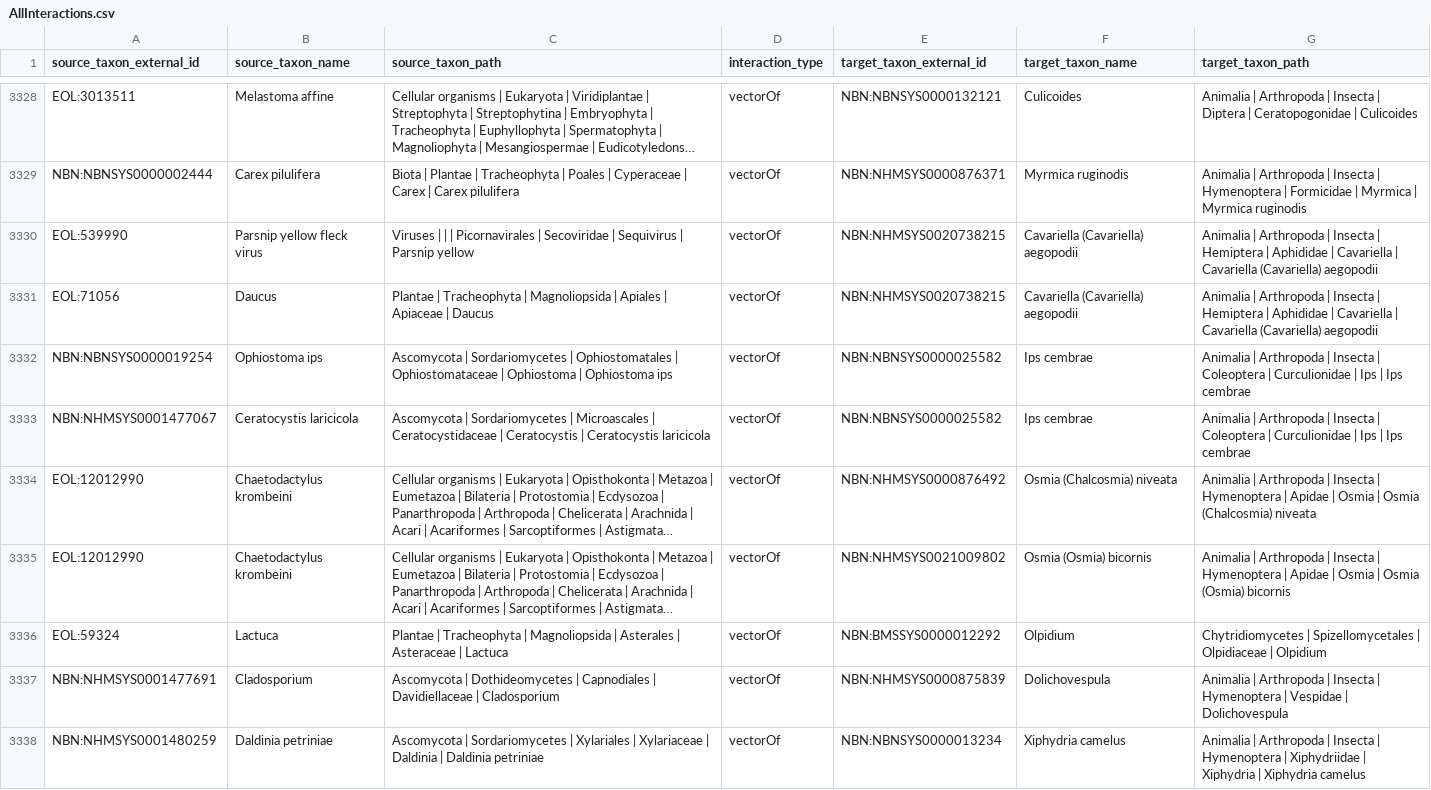
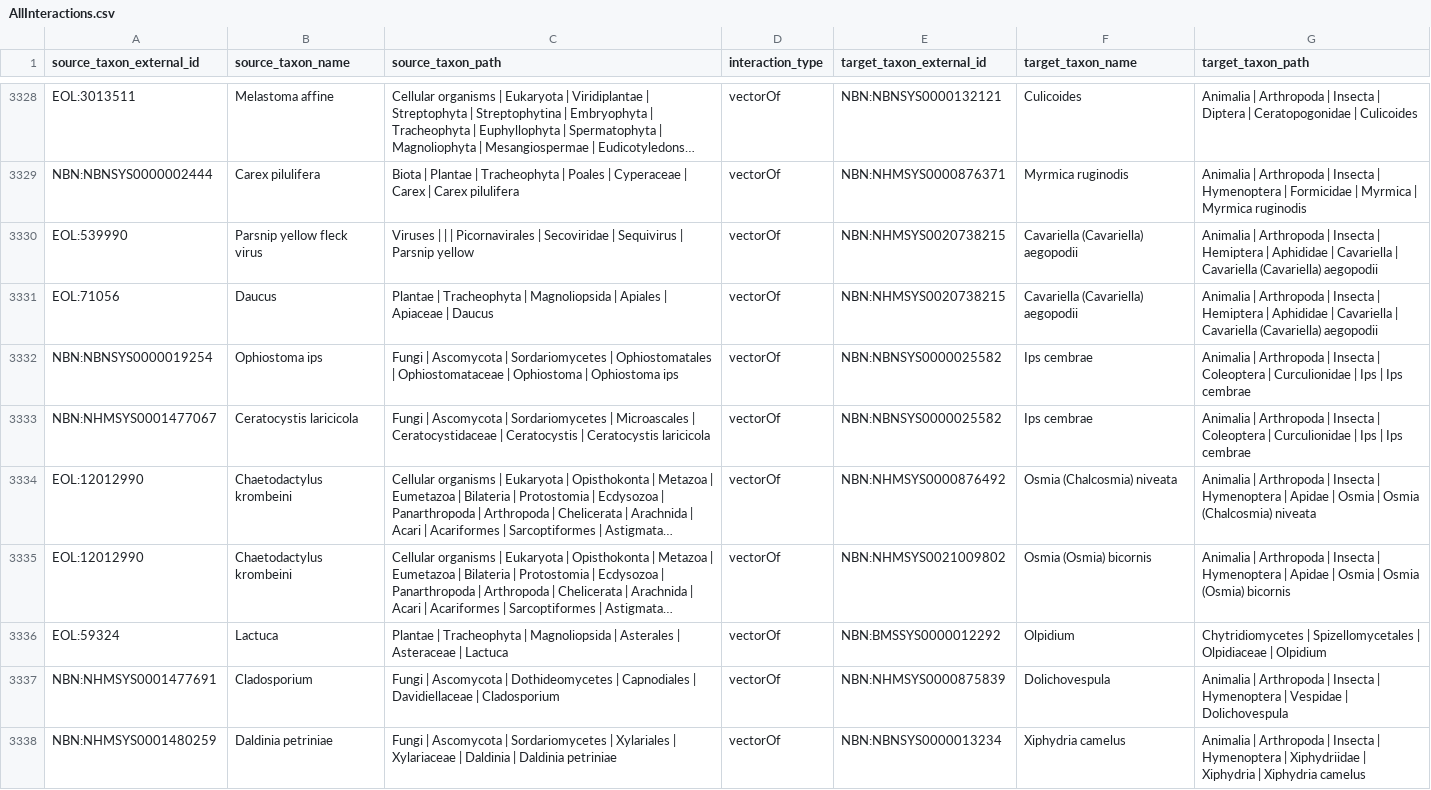
Before and after one commit to terschure/reimagined-lamp, a CSV file: BioticInteractions/Data/AllInteractions.csv, drawn as a sheet; only a part is shown, gaps mark what is left out; long unchanged cells end in …; the diff covers the shown part only; the diff names each change by its address in the sheet, - before the commit and + after, or states it on an @@ line.

```diff
--- a/BioticInteractions/Data/AllInteractions.csv
+++ b/BioticInteractions/Data/AllInteractions.csv
-C3332 (source_taxon_path): Ascomycota |…
+C3332 (source_taxon_path): Fungi | Ascomycota |…
-C3333 (source_taxon_path): Ascomycota |…
+C3333 (source_taxon_path): Fungi | Ascomycota |…
-C3337 (source_taxon_path): Ascomycota |…
+C3337 (source_taxon_path): Fungi | Ascomycota |…
-C3338 (source_taxon_path): Ascomycota |…
+C3338 (source_taxon_path): Fungi | Ascomycota |…
```
Also changed, not shown: 22 edited cells elsewhere in this file, 8 other files.
